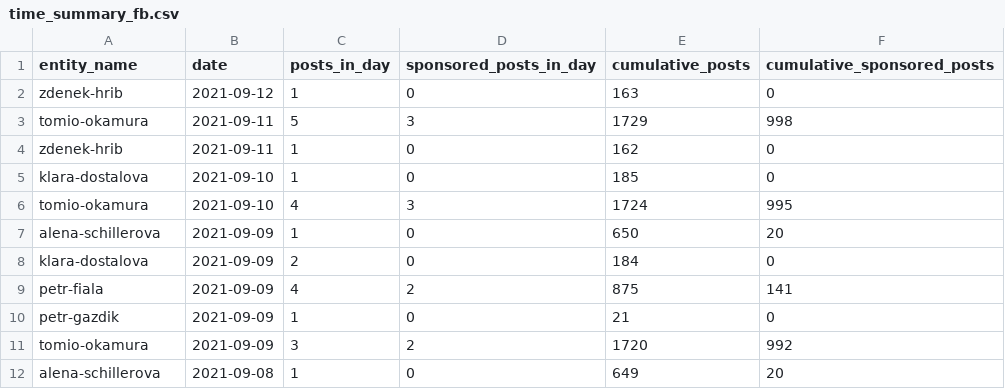
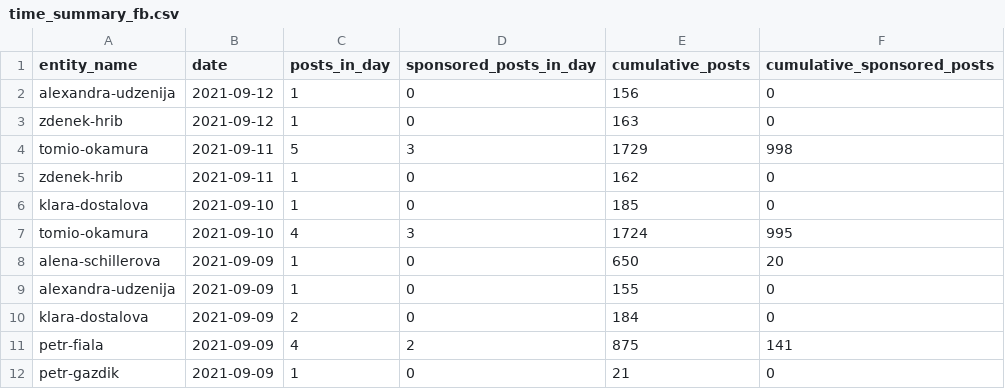
Before and after one commit to opop999/election_monitoring_social_media_communication, a CSV file: data/summary_tables/time_summary_fb.csv, drawn as a sheet; only a part is shown; the shorter side is filled out with more unchanged rows.

```diff
--- a/data/summary_tables/time_summary_fb.csv
+++ b/data/summary_tables/time_summary_fb.csv
@@ -1,2 +1,3 @@
 entity_name,date,posts_in_day,sponsored_posts_in_day,cumulative_posts,cumulative_sponsored_posts
+alexandra-udzenija,2021-09-12,1,0,156,0
 zdenek-hrib,2021-09-12,1,0,163,0
@@ -7,2 +8,3 @@ tomio-okamura,2021-09-10,4,3,1724,995
 alena-schillerova,2021-09-09,1,0,650,20
+alexandra-udzenija,2021-09-09,1,0,155,0
 klara-dostalova,2021-09-09,2,0,184,0
```
Also changed, not shown: data/summary_tables/time_summary_tw.csv, data/summary_tables/total_summary_fb.csv, 30 other files.
